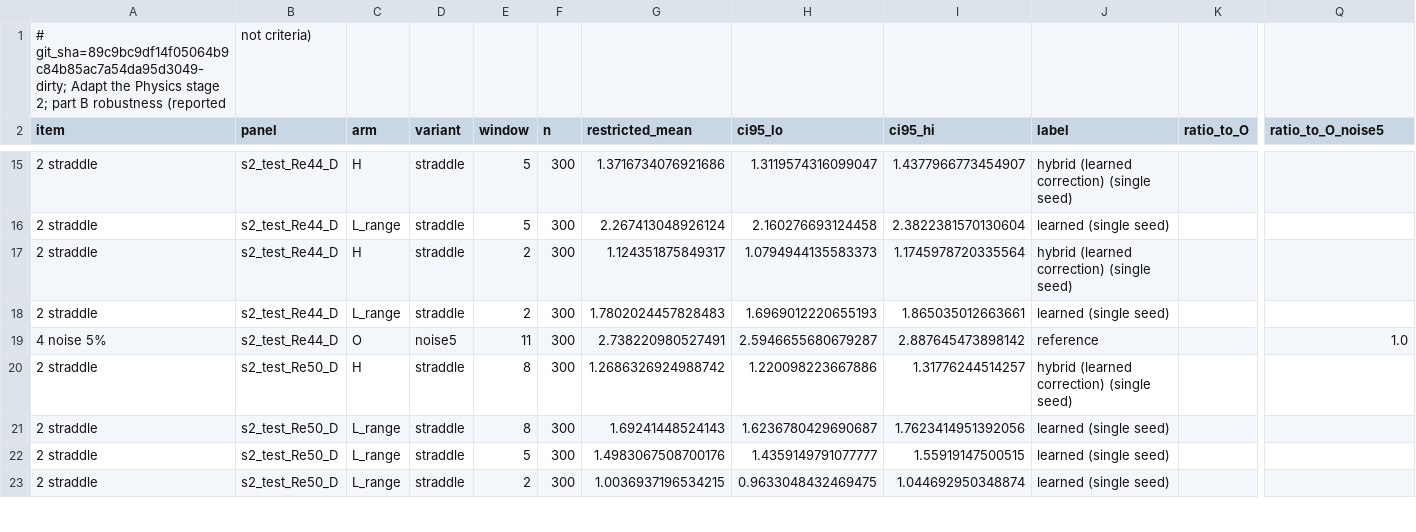
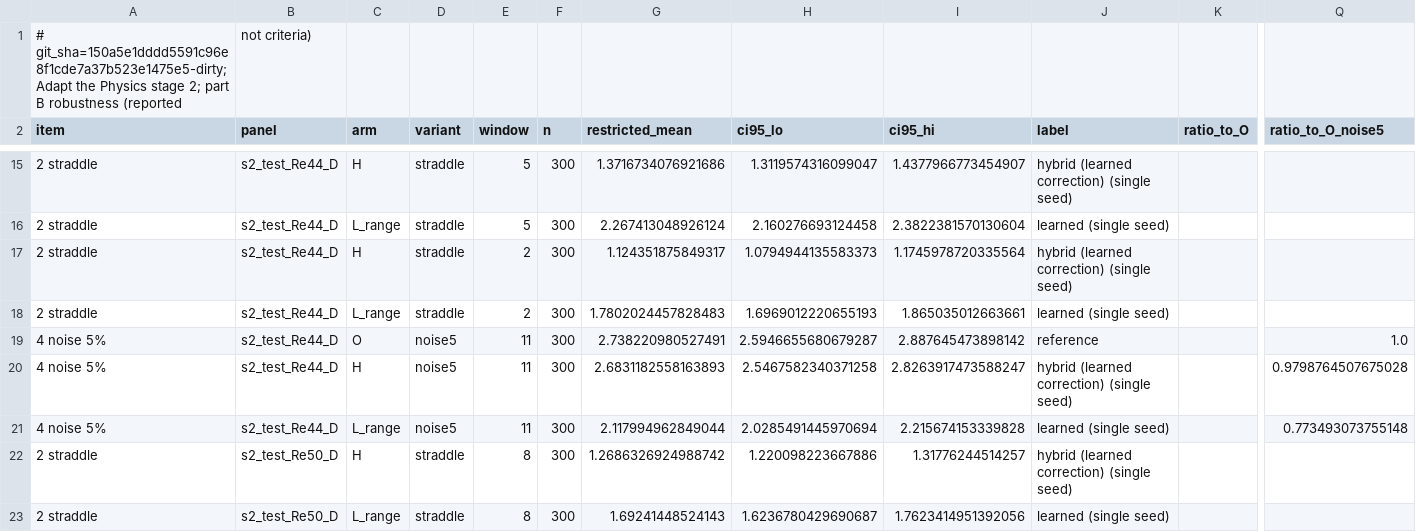
Before and after one commit to nivatechnologies/horizons-paper, a CSV file: adapt_physics/stage2/results/s2_partB.csv, drawn as a sheet; only a part is shown, gaps mark what is left out; the shorter side is filled out with more unchanged rows; rows hold the shown columns only; the diff covers the shown part only; the diff names each change by its address in the sheet, - before the commit and + after, or states it on an @@ line.

Commit message:
Stage 2 part B final: robustness items 1-7 (train wider, straddling windows, two-parameter drift, 5% noise, recovery, scoring convention, detector); NUMBERS APS*, figures, note section; worker lifetime argument

```diff
--- a/adapt_physics/stage2/results/s2_partB.csv
+++ b/adapt_physics/stage2/results/s2_partB.csv
-A1 (item): # git_sha=89c9bc9df14f05064b9c84b85ac7a54da95d3049-dirty; Adapt the…
+A1 (item): # git_sha=150a5e1dddd5591c96e8f1cde7a37b523e1475e5-dirty; Adapt the…
+row 20: 4 noise 5% | s2_test_Re44_D | H | noise5 | 11 | 300 | 2.6831182558163893 | 2.5467582340371258 | 2.8263917473588247 | hybrid (learned correction) (single seed) |  | 0.9798764507675028
+row 21: 4 noise 5% | s2_test_Re44_D | L_range | noise5 | 11 | 300 | 2.117994962849044 | 2.0285491445970694 | 2.215674153339828 | learned (single seed) |  | 0.773493073755148
```
Also changed, not shown: 9 added rows elsewhere in this file, adapt_physics/stage2/figures/S2F1_retention.csv, adapt_physics/stage2/figures/S2F2_recovery.csv, 33 other files.
